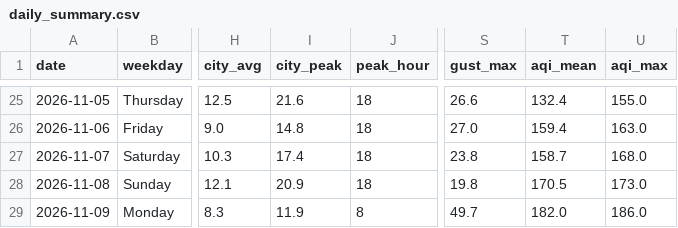
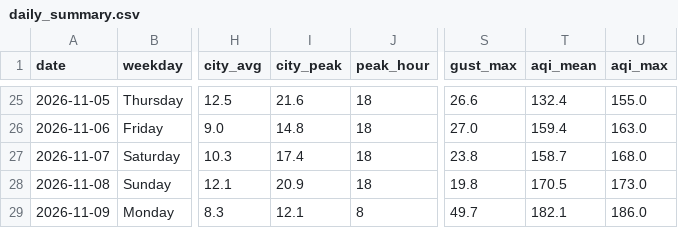
Before and after one commit to wiki-ruhan/Dhaka-Jam-70, a CSV file: data/daily_summary.csv, drawn as a sheet; only a part is shown, gaps mark what is left out; the diff names each change by its address in the sheet, - before the commit and + after, or states it on an @@ line.

```diff
--- a/data/daily_summary.csv
+++ b/data/daily_summary.csv
-I29 (city_peak): 11.9
+I29 (city_peak): 12.1
-T29 (aqi_mean): 182.0
+T29 (aqi_mean): 182.1
```
Also changed, not shown: data/conditions.csv, data/daily/ranking/2026-11-09_ranking.csv, 14 other files.
